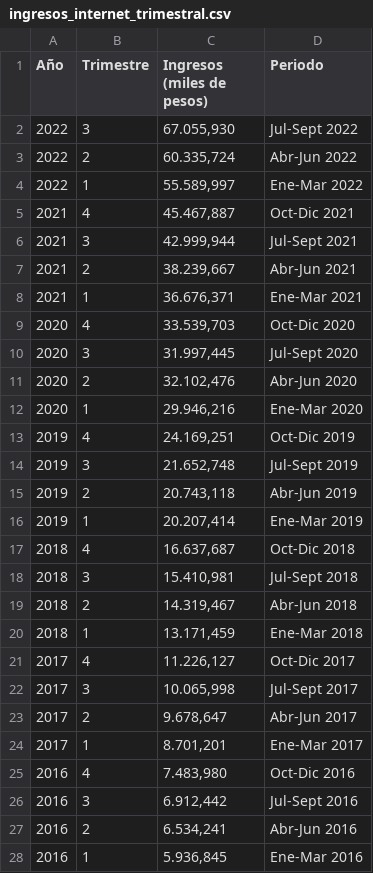
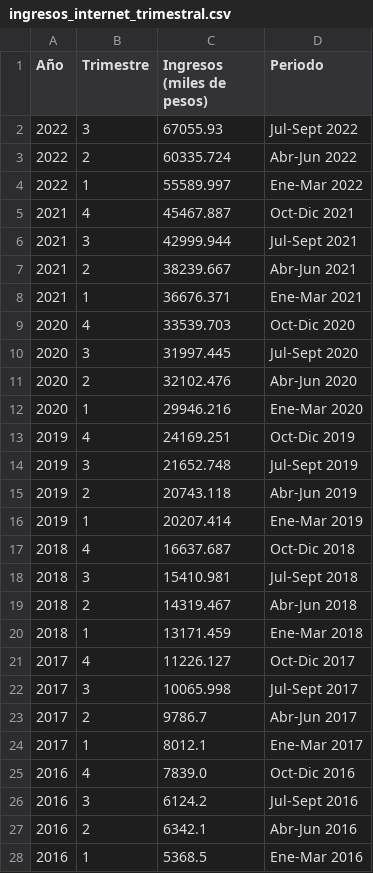
Before and after one commit to uriellmendezz/Analisis_Telecomunicaciones, a CSV file: clean_datasets/ingresos_internet_trimestral.csv, drawn as a sheet; only a part is shown; the diff covers the shown part only.

```diff
--- a/clean_datasets/ingresos_internet_trimestral.csv
+++ b/clean_datasets/ingresos_internet_trimestral.csv
@@ -1,28 +1,28 @@
 Año,Trimestre,Ingresos (miles de pesos),Periodo
-2022,3,"67.055,930",Jul-Sept 2022
-2022,2,"60.335,724",Abr-Jun 2022
-2022,1,"55.589,997",Ene-Mar 2022
-2021,4,"45.467,887",Oct-Dic 2021
-2021,3,"42.999,944",Jul-Sept 2021
-2021,2,"38.239,667",Abr-Jun 2021
-2021,1,"36.676,371",Ene-Mar 2021
-2020,4,"33.539,703",Oct-Dic 2020
-2020,3,"31.997,445",Jul-Sept 2020
-2020,2,"32.102,476",Abr-Jun 2020
-2020,1,"29.946,216",Ene-Mar 2020
-2019,4,"24.169,251",Oct-Dic 2019
-2019,3,"21.652,748",Jul-Sept 2019
-2019,2,"20.743,118",Abr-Jun 2019
-2019,1,"20.207,414",Ene-Mar 2019
-2018,4,"16.637,687",Oct-Dic 2018
-2018,3,"15.410,981",Jul-Sept 2018
-2018,2,"14.319,467",Abr-Jun 2018
-2018,1,"13.171,459",Ene-Mar 2018
-2017,4,"11.226,127",Oct-Dic 2017
-2017,3,"10.065,998",Jul-Sept 2017
-2017,2,"9.678,647",Abr-Jun 2017
-2017,1,"8.701,201",Ene-Mar 2017
-2016,4,"7.483,980",Oct-Dic 2016
-2016,3,"6.912,442",Jul-Sept 2016
-2016,2,"6.534,241",Abr-Jun 2016
-2016,1,"5.936,845",Ene-Mar 2016
+2022,3,67055.93,Jul-Sept 2022
+2022,2,60335.724,Abr-Jun 2022
+2022,1,55589.997,Ene-Mar 2022
+2021,4,45467.887,Oct-Dic 2021
+2021,3,42999.944,Jul-Sept 2021
+2021,2,38239.667,Abr-Jun 2021
+2021,1,36676.371,Ene-Mar 2021
+2020,4,33539.703,Oct-Dic 2020
+2020,3,31997.445,Jul-Sept 2020
+2020,2,32102.476,Abr-Jun 2020
+2020,1,29946.216,Ene-Mar 2020
+2019,4,24169.251,Oct-Dic 2019
+2019,3,21652.748,Jul-Sept 2019
+2019,2,20743.118,Abr-Jun 2019
+2019,1,20207.414,Ene-Mar 2019
+2018,4,16637.687,Oct-Dic 2018
+2018,3,15410.981,Jul-Sept 2018
+2018,2,14319.467,Abr-Jun 2018
+2018,1,13171.459,Ene-Mar 2018
+2017,4,11226.127,Oct-Dic 2017
+2017,3,10065.998,Jul-Sept 2017
+2017,2,9786.7,Abr-Jun 2017
+2017,1,8012.1,Ene-Mar 2017
+2016,4,7839.0,Oct-Dic 2016
+2016,3,6124.2,Jul-Sept 2016
+2016,2,6342.1,Abr-Jun 2016
+2016,1,5368.5,Ene-Mar 2016
```
Also changed, not shown: 8 edited cells elsewhere in this file, 3 other files.
